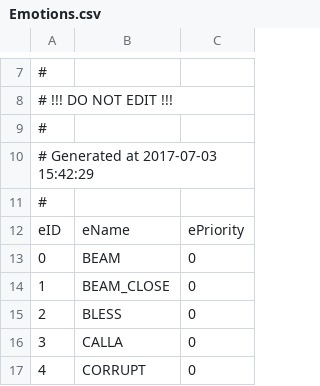
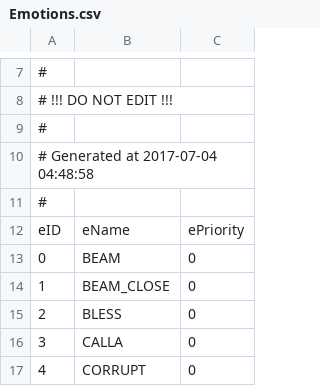
Before and after one commit to Kreyl/ArmletBT, a CSV file: MusicProcessor/Emotions.csv, drawn as a sheet; only a part is shown, gaps mark what is left out.

```diff
--- a/MusicProcessor/Emotions.csv
+++ b/MusicProcessor/Emotions.csv
@@ -9,3 +9,3 @@
 #
-# Generated at 2017-07-03 15:42:29
+# Generated at 2017-07-04 04:48:58
 #
```
Also changed, not shown: MusicProcessor/Reasons.csv, MusicProcessor/Sources.csv, 3 other files.
